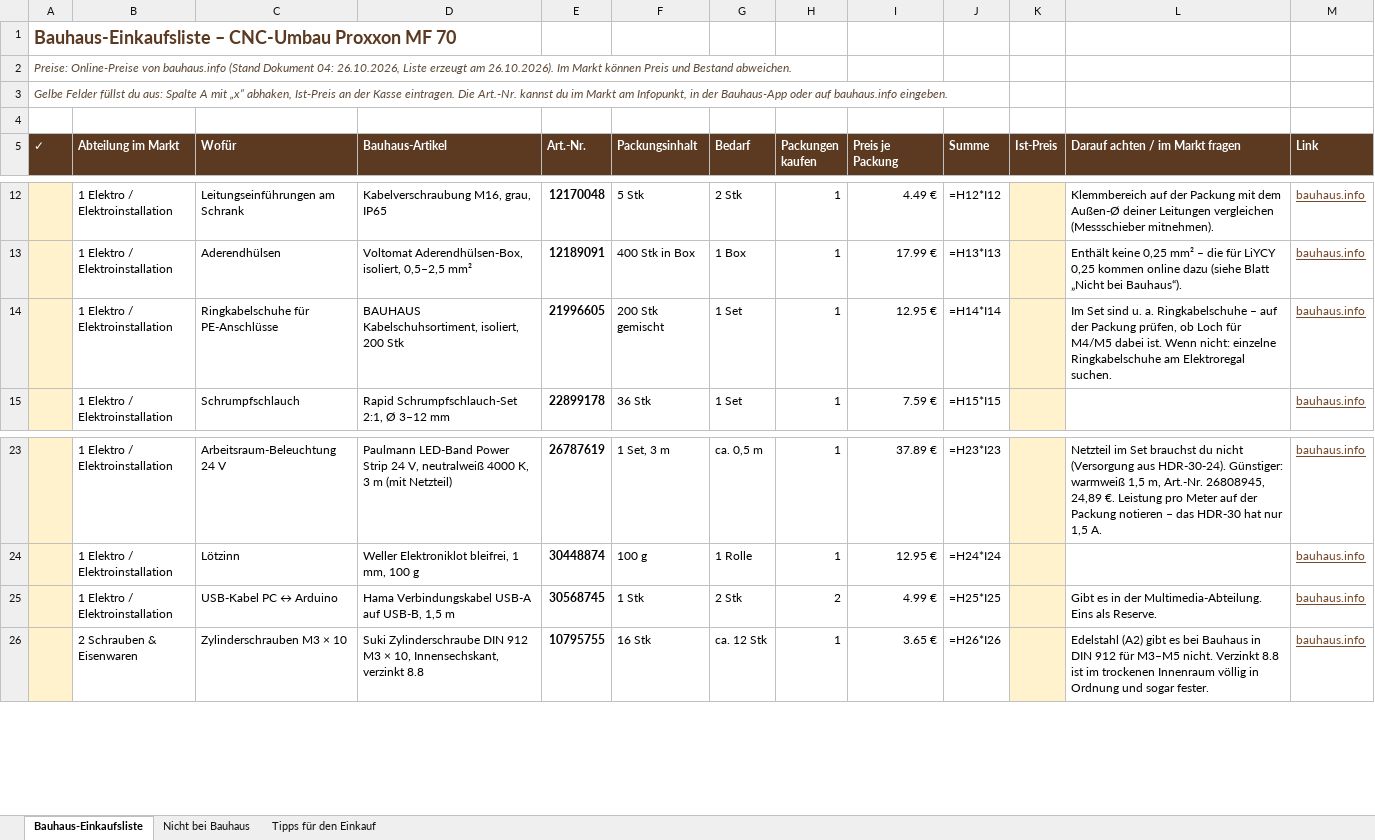
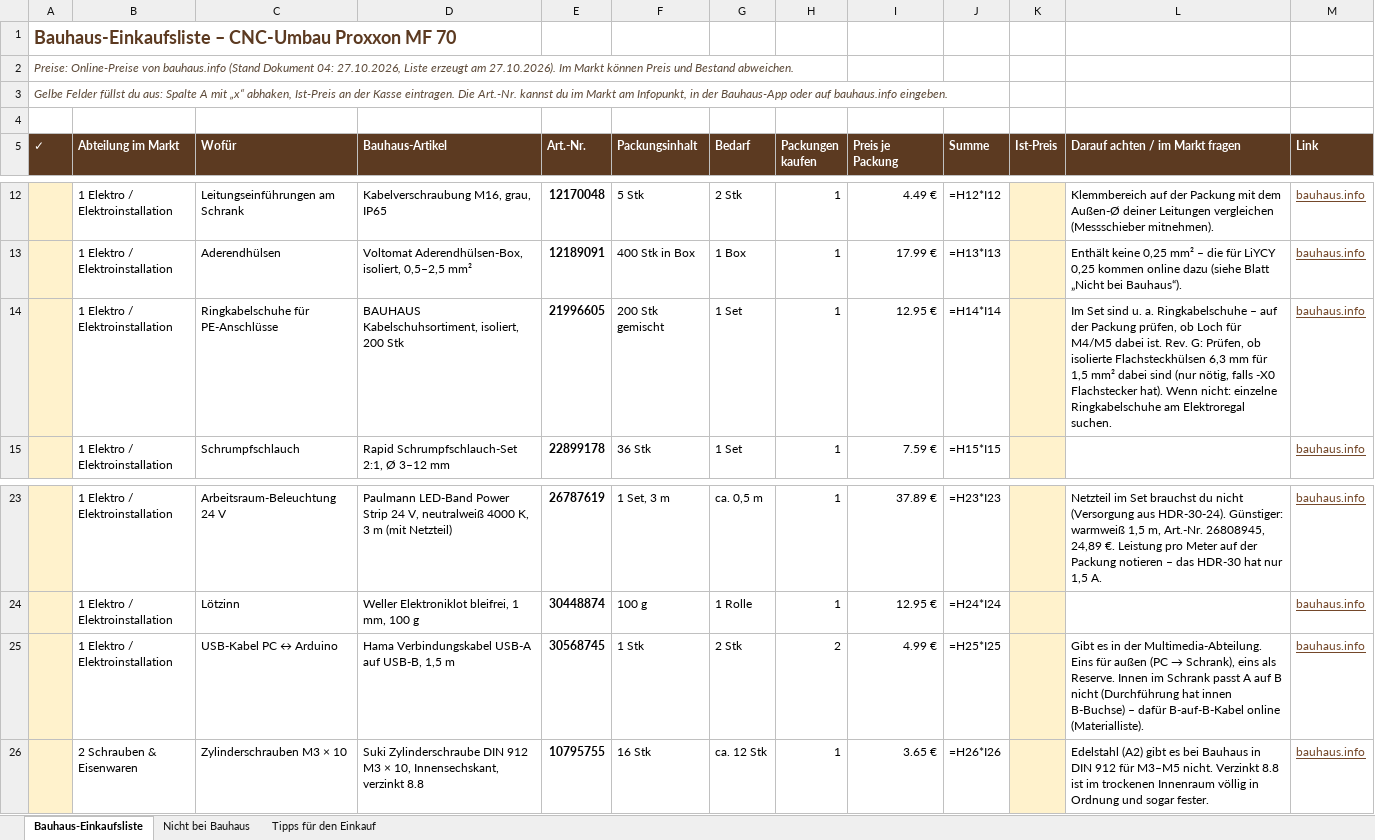
Before and after one commit to LCarrascoTorres/lct-projekt, an Excel workbook: listen/Bauhaus_Einkaufsliste_MF70.xlsx, sheet Bauhaus-Einkaufsliste, drawn as a sheet; only a part is shown, gaps mark what is left out; values as stored, in another font and other column widths than the file's, no borders; formulas without a stored value are shown as written; the diff names each change by its address in the sheet, - before the commit and + after, or states it on an @@ line.

```diff
--- a/listen/Bauhaus_Einkaufsliste_MF70.xlsx (sheet Bauhaus-Einkaufsliste)
+++ b/listen/Bauhaus_Einkaufsliste_MF70.xlsx (sheet Bauhaus-Einkaufsliste)
-A2 (✓): …Dokument 04: 26.10.2026, Liste erzeugt am 26.10.2026). Im Markt…
+A2 (✓): …Dokument 04: 27.10.2026, Liste erzeugt am 27.10.2026). Im Markt…
-L14 (Darauf achten / im Markt fragen): …dabei ist. Wenn nicht:…
+L14 (Darauf achten / im Markt fragen): …dabei ist. Rev. G: Prüfen, ob isolierte Flachsteckhülsen 6,3 mm für 1,5 mm² dabei sind (nur nötig, falls -X0 Flachstecker hat). Wenn nicht:…
@@ L25 (Darauf achten / im Markt fragen): …Multimedia-Abteilung. Eins als Reserve. → …Multimedia-Abteilung. Eins für außen (PC → Schrank), eins als Reserve. Innen im Schrank passt A auf B nicht (Durchführung hat innen B-Buchse) – dafür B-auf-B-Kabel online (Materialliste). @@
```
Also changed, not shown: 2 other files.
